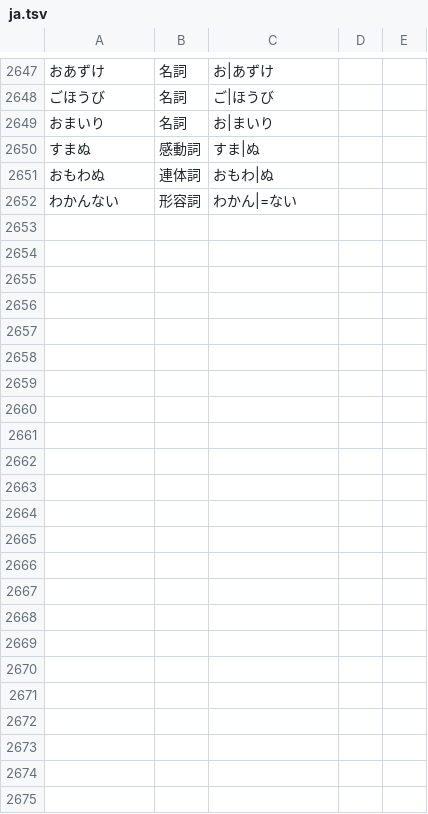
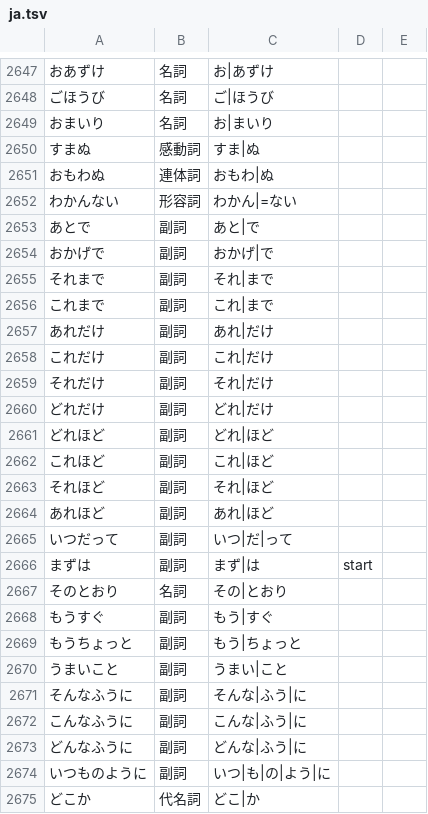
Before and after one commit to 0xzerolight/anki_miner, a TSV file: anki_miner/resources/kana_words/ja.tsv, drawn as a sheet; only a part is shown, gaps mark what is left out.

Commit message:
feat(ja): join a word and its function tail into the listed entry
あとで, おかげで, それまで, それだけ, どこか and 18 more rows. どこか is passed over where its か closes a question (before a verb of knowing or asking, or at the end of the sentence). Reverses the K1120 fixture kc01 (あとで帰る carded あと).

```diff
--- a/anki_miner/resources/kana_words/ja.tsv
+++ b/anki_miner/resources/kana_words/ja.tsv
@@ -2652 +2652,24 @@
 わかんない	形容詞	わかん|=ない
+あとで	副詞	あと|で
+おかげで	副詞	おかげ|で
+それまで	副詞	それ|まで
+これまで	副詞	これ|まで
+あれだけ	副詞	あれ|だけ
+これだけ	副詞	これ|だけ
+それだけ	副詞	それ|だけ
+どれだけ	副詞	どれ|だけ
+どれほど	副詞	どれ|ほど
+これほど	副詞	これ|ほど
+それほど	副詞	それ|ほど
+あれほど	副詞	あれ|ほど
+いつだって	副詞	いつ|だ|って
+まずは	副詞	まず|は	start
+そのとおり	名詞	その|とおり
+もうすぐ	副詞	もう|すぐ
+もうちょっと	副詞	もう|ちょっと
+うまいこと	副詞	うまい|こと
+そんなふうに	副詞	そんな|ふう|に
+こんなふうに	副詞	こんな|ふう|に
+どんなふうに	副詞	どんな|ふう|に
+いつものように	副詞	いつ|も|の|よう|に
+どこか	代名詞	どこ|か
```
Also changed, not shown: 7 other files.
